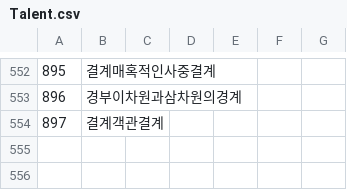
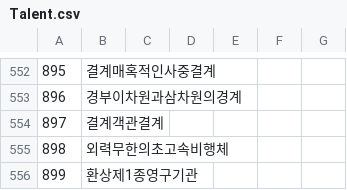
Before and after one commit to keisiki/TWKR-Textbung, a CSV file: CSV/Talent.csv, drawn as a sheet; only a part is shown, gaps mark what is left out; the diff names each change by its address in the sheet, - before the commit and + after, or states it on an @@ line.

```diff
--- a/CSV/Talent.csv
+++ b/CSV/Talent.csv
+row 555: 898 | 외력무한의초고속비행체
+row 556: 899 | 환상제1종영구기관
```
Also changed, not shown: 3 other files.
